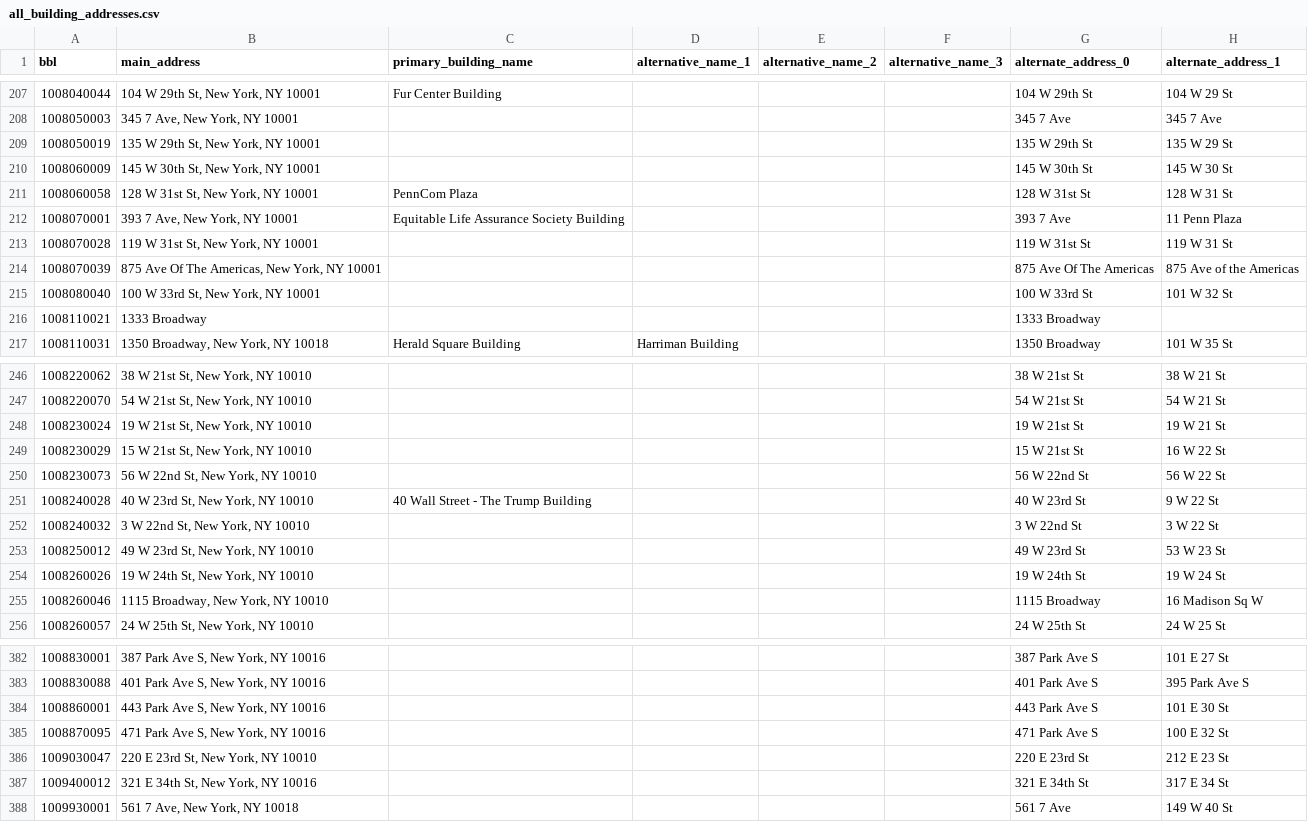
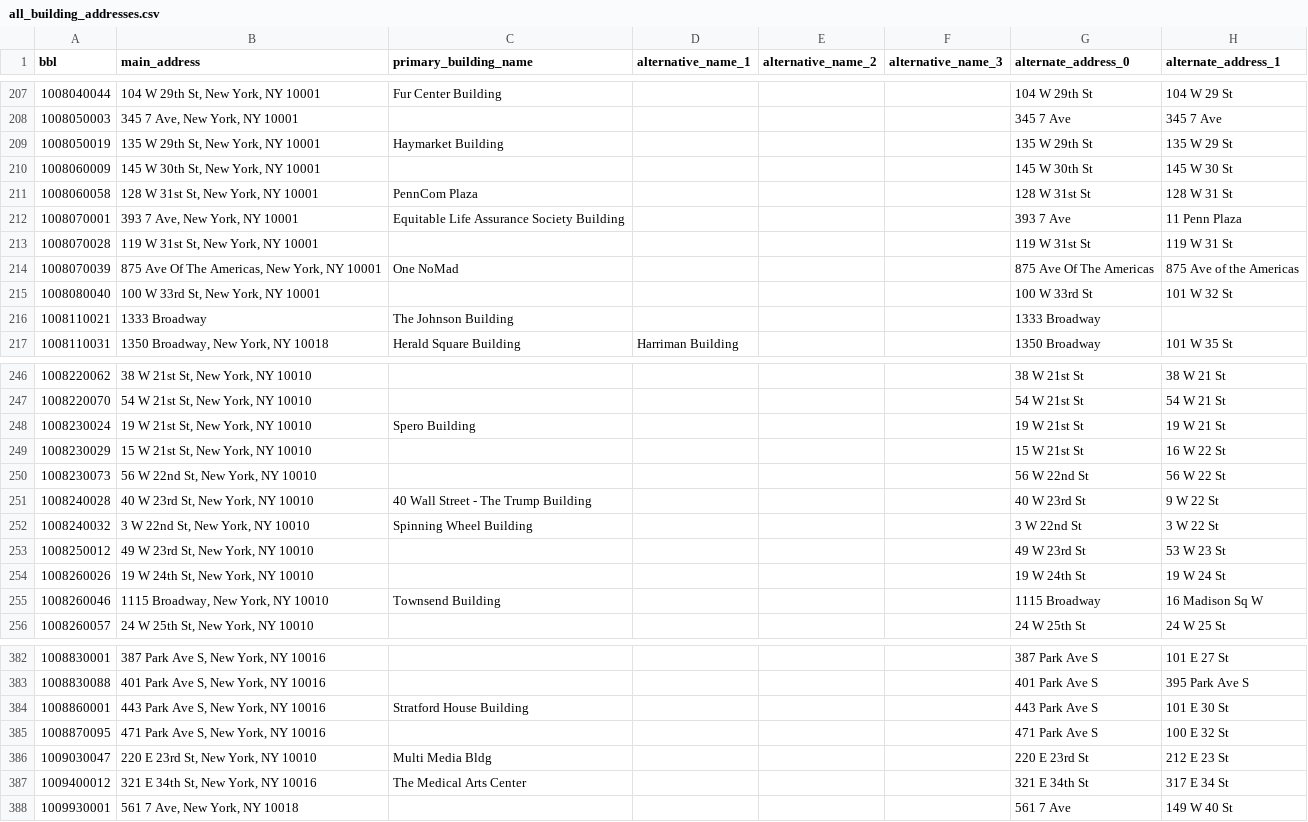
Before and after one commit to fmillerrzero/nyc-test-site, a CSV file: data/all_building_addresses.csv, drawn as a sheet; only a part is shown, gaps mark what is left out; the diff covers the shown part only; the diff names each change by its address in the sheet, - before the commit and + after, or states it on an @@ line.

```diff
--- a/data/all_building_addresses.csv
+++ b/data/all_building_addresses.csv
-C209 (primary_building_name): (empty)
+C209 (primary_building_name): Haymarket Building
-C214 (primary_building_name): (empty)
+C214 (primary_building_name): One NoMad
-C216 (primary_building_name): (empty)
+C216 (primary_building_name): The Johnson Building
-C248 (primary_building_name): (empty)
+C248 (primary_building_name): Spero Building
-C252 (primary_building_name): (empty)
+C252 (primary_building_name): Spinning Wheel Building
-C255 (primary_building_name): (empty)
+C255 (primary_building_name): Townsend Building
-C384 (primary_building_name): (empty)
+C384 (primary_building_name): Stratford House Building
-C386 (primary_building_name): (empty)
+C386 (primary_building_name): Multi Media Bldg
-C387 (primary_building_name): (empty)
+C387 (primary_building_name): The Medical Arts Center
```
Also changed, not shown: 64 edited cells elsewhere in this file, data/odcv_scoring.csv, 9 other files.
